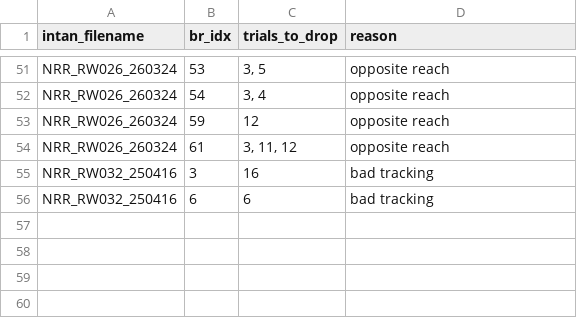
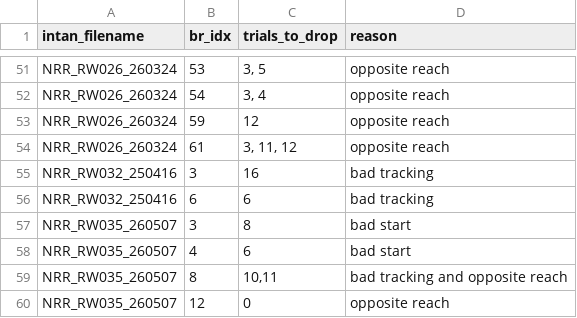
Before and after one commit to Raynor-Cerebellum-Project/RCP_analysis, a CSV file: config/manual_trial_remove.csv, drawn as a sheet; only a part is shown, gaps mark what is left out; the diff names each change by its address in the sheet, - before the commit and + after, or states it on an @@ line.

```diff
--- a/config/manual_trial_remove.csv
+++ b/config/manual_trial_remove.csv
+row 57: NRR_RW035_260507 | 3 | 8 | bad start
+row 58: NRR_RW035_260507 | 4 | 6 | bad start
+row 59: NRR_RW035_260507 | 8 | 10,11 | bad tracking and opposite reach
+row 60: NRR_RW035_260507 | 12 | 0 | opposite reach
```
Also changed, not shown: 3 other files.
